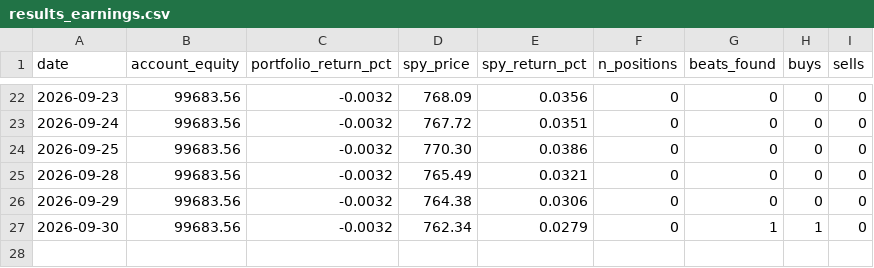
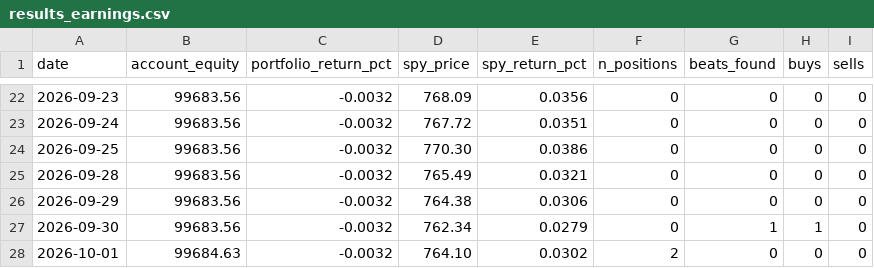
Before and after one commit to erikarbaiza/congress-trader, a CSV file: results_earnings.csv, drawn as a sheet; only a part is shown, gaps mark what is left out.

```diff
--- a/results_earnings.csv
+++ b/results_earnings.csv
@@ -27 +27,2 @@ date,account_equity,portfolio_return_pct,spy_price,spy_return_pct,n_positions,be
 2026-09-30,99683.56,-0.0032,762.34,0.0279,0,1,1,0
+2026-10-01,99684.63,-0.0032,764.10,0.0302,2,0,0,0
```
Also changed, not shown: results.csv, 1 other file.
